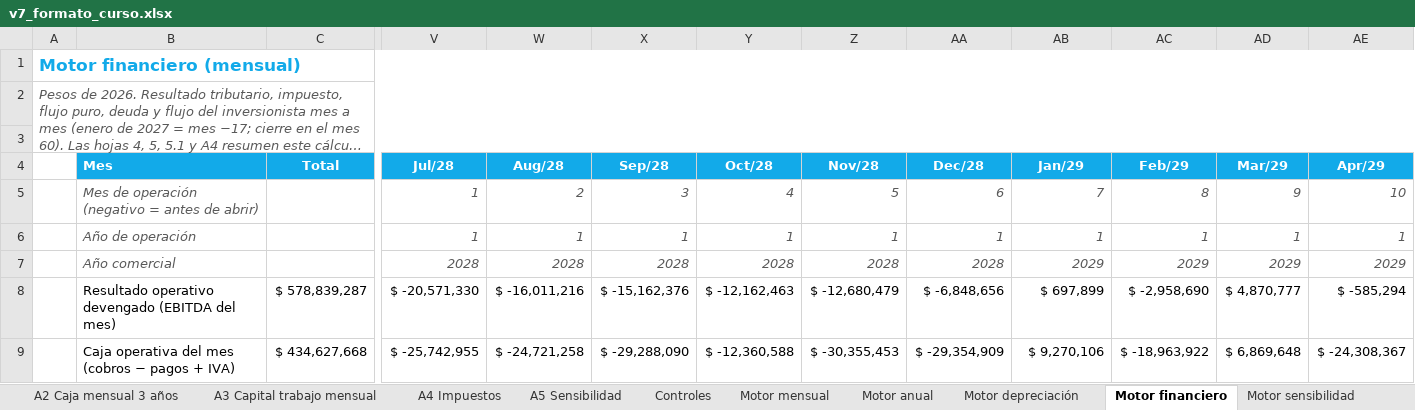
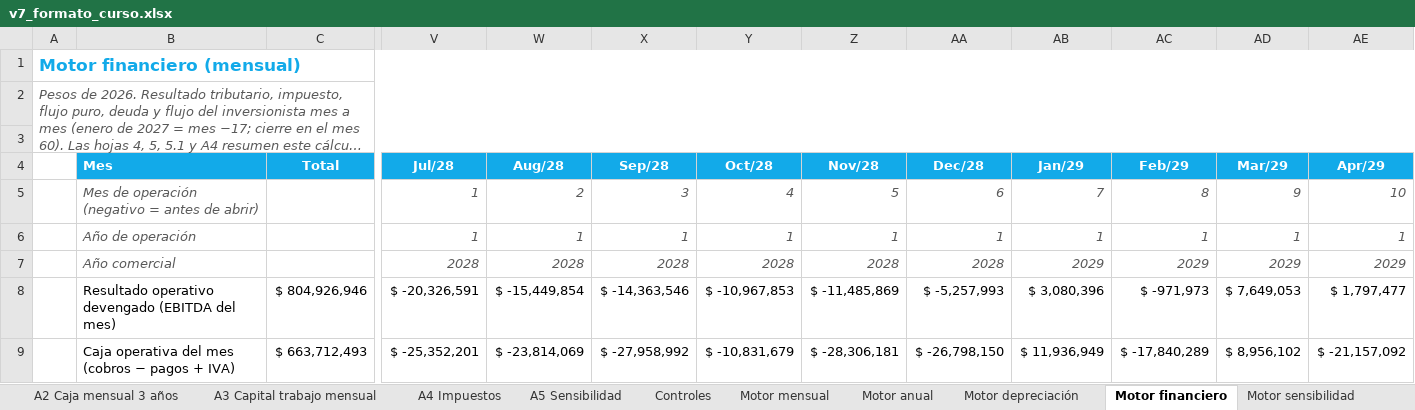
Before and after one commit to diegoaam0109-ux/lumine, an Excel workbook: integrador-2/fase-4/excel/v7_formato_curso.xlsx, sheet Motor financiero, drawn as a sheet; only a part is shown, gaps mark what is left out; long unchanged cells end in …; values as stored, in another font and other column widths than the file's, no borders; the diff covers the shown part only; the diff names each change by its address in the sheet, - before the commit and + after, or states it on an @@ line.

```diff
--- a/integrador-2/fase-4/excel/v7_formato_curso.xlsx (sheet Motor financiero)
+++ b/integrador-2/fase-4/excel/v7_formato_curso.xlsx (sheet Motor financiero)
-C8 (Total): $ 578,839,287
+C8 (Total): $ 804,926,946
-V8 (Jul/28): $ -20,571,330
+V8 (Jul/28): $ -20,326,591
-W8 (Aug/28): $ -16,011,216
+W8 (Aug/28): $ -15,449,854
-X8 (Sep/28): $ -15,162,376
+X8 (Sep/28): $ -14,363,546
-Y8 (Oct/28): $ -12,162,463
+Y8 (Oct/28): $ -10,967,853
-Z8 (Nov/28): $ -12,680,479
+Z8 (Nov/28): $ -11,485,869
-AA8 (Dec/28): $ -6,848,656
+AA8 (Dec/28): $ -5,257,993
-AB8 (Jan/29): $ 697,899
+AB8 (Jan/29): $ 3,080,396
-AC8 (Feb/29): $ -2,958,690
+AC8 (Feb/29): $ -971,973
-AD8 (Mar/29): $ 4,870,777
+AD8 (Mar/29): $ 7,649,053
-AE8 (Apr/29): $ -585,294
+AE8 (Apr/29): $ 1,797,477
-C9 (Total): $ 434,627,668
+C9 (Total): $ 663,712,493
-V9 (Jul/28): $ -25,742,955
+V9 (Jul/28): $ -25,352,201
-W9 (Aug/28): $ -24,721,258
+W9 (Aug/28): $ -23,814,069
-X9 (Sep/28): $ -29,288,090
+X9 (Sep/28): $ -27,958,992
-Y9 (Oct/28): $ -12,360,588
+Y9 (Oct/28): $ -10,831,679
-Z9 (Nov/28): $ -30,355,453
+Z9 (Nov/28): $ -28,306,181
-AA9 (Dec/28): $ -29,354,909
+AA9 (Dec/28): $ -26,798,150
-AB9 (Jan/29): $ 9,270,106
+AB9 (Jan/29): $ 11,936,949
-AC9 (Feb/29): $ -18,963,922
+AC9 (Feb/29): $ -17,840,289
-AD9 (Mar/29): $ 6,869,648
+AD9 (Mar/29): $ 8,956,102
-AE9 (Apr/29): $ -24,308,367
+AE9 (Apr/29): $ -21,157,092
```
Also changed, not shown: 873 edited cells elsewhere in this sheet, sheet Motor sensibilidad, sheet Motor mensual, sheet A3 Capital trabajo mensual, sheet Datos del tablero, sheet A2 Caja mensual 3 años, sheet Motor depreciación, 17 more sheets, formulas that keep their value, charts or pictures, 8 other files.
